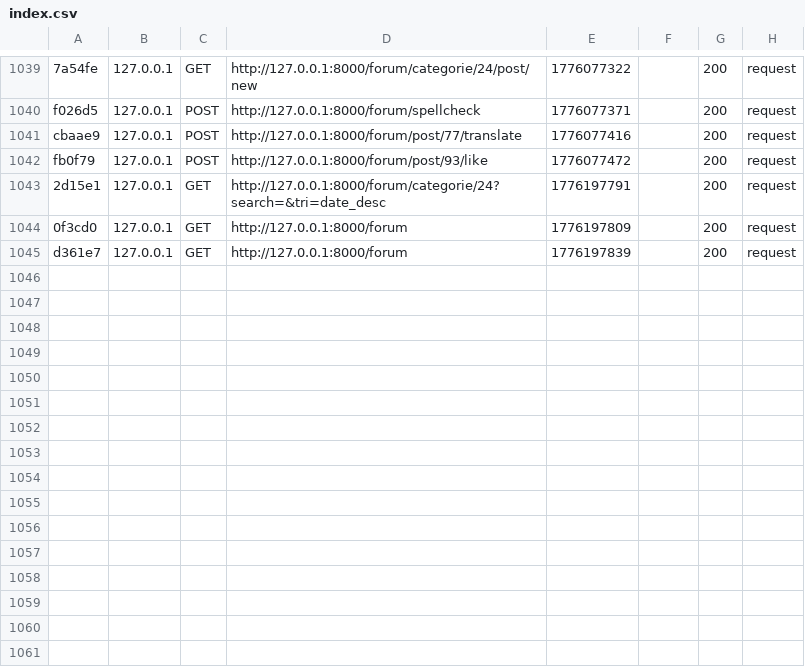
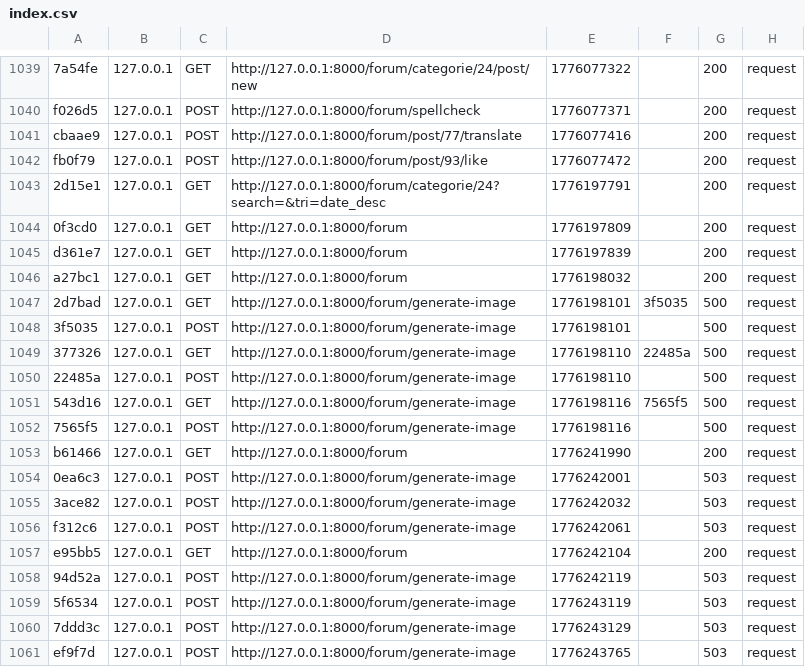
Before and after one commit to fermayssa/Esprit-PIDEV-3A24-2526-Harmonie, a CSV file: var/cache/dev/profiler/index.csv, drawn as a sheet; only a part is shown, gaps mark what is left out.

```diff
--- a/var/cache/dev/profiler/index.csv
+++ b/var/cache/dev/profiler/index.csv
@@ -1045 +1045,17 @@ fb0f79,127.0.0.1,POST,http://127.0.0.1:8000/forum/post/93/like,1776077472,,200,r
 d361e7,127.0.0.1,GET,http://127.0.0.1:8000/forum,1776197839,,200,request
+a27bc1,127.0.0.1,GET,http://127.0.0.1:8000/forum,1776198032,,200,request
+2d7bad,127.0.0.1,GET,http://127.0.0.1:8000/forum/generate-image,1776198101,3f5035,500,request
+3f5035,127.0.0.1,POST,http://127.0.0.1:8000/forum/generate-image,1776198101,,500,request
+377326,127.0.0.1,GET,http://127.0.0.1:8000/forum/generate-image,1776198110,22485a,500,request
+22485a,127.0.0.1,POST,http://127.0.0.1:8000/forum/generate-image,1776198110,,500,request
+543d16,127.0.0.1,GET,http://127.0.0.1:8000/forum/generate-image,1776198116,7565f5,500,request
+7565f5,127.0.0.1,POST,http://127.0.0.1:8000/forum/generate-image,1776198116,,500,request
+b61466,127.0.0.1,GET,http://127.0.0.1:8000/forum,1776241990,,200,request
+0ea6c3,127.0.0.1,POST,http://127.0.0.1:8000/forum/generate-image,1776242001,,503,request
+3ace82,127.0.0.1,POST,http://127.0.0.1:8000/forum/generate-image,1776242032,,503,request
+f312c6,127.0.0.1,POST,http://127.0.0.1:8000/forum/generate-image,1776242061,,503,request
+e95bb5,127.0.0.1,GET,http://127.0.0.1:8000/forum,1776242104,,200,request
+94d52a,127.0.0.1,POST,http://127.0.0.1:8000/forum/generate-image,1776242119,,503,request
+5f6534,127.0.0.1,POST,http://127.0.0.1:8000/forum/generate-image,1776243119,,503,request
+7ddd3c,127.0.0.1,POST,http://127.0.0.1:8000/forum/generate-image,1776243129,,503,request
+ef9f7d,127.0.0.1,POST,http://127.0.0.1:8000/forum/generate-image,1776243765,,503,request
```
Also changed, not shown: 8 other files.
